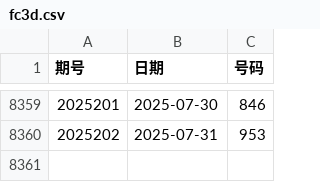
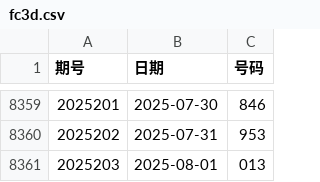
Before and after one commit to LJQ-HUB-cmyk/FC3D-Analysis-System, a CSV file: fc3d.csv, drawn as a sheet; only a part is shown, gaps mark what is left out; the diff names each change by its address in the sheet, - before the commit and + after, or states it on an @@ line.

```diff
--- a/fc3d.csv
+++ b/fc3d.csv
+row 8361: 2025203 | 2025-08-01 | 013
```
Also changed, not shown: 2 other files.
